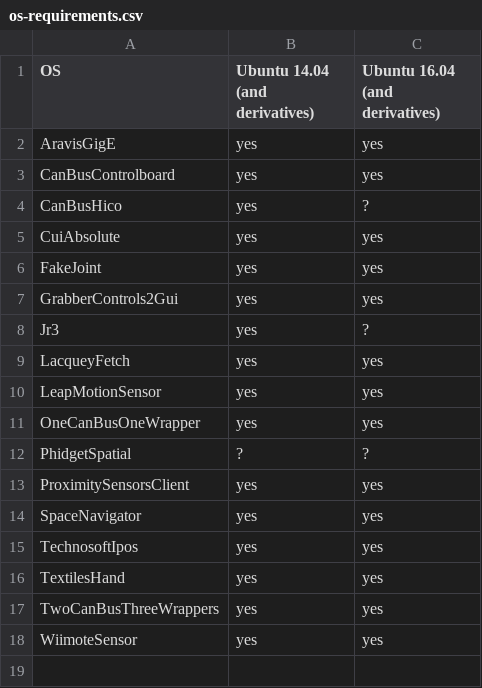
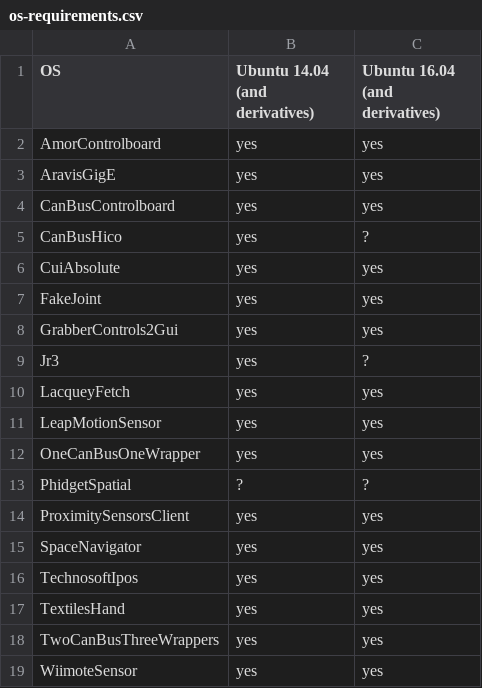
Before and after one commit to roboticslab-uc3m/yarp-devices, a CSV file: doc/os-requirements.csv, drawn as a sheet.

```diff
--- a/doc/os-requirements.csv
+++ b/doc/os-requirements.csv
@@ -1,2 +1,3 @@
 OS,Ubuntu 14.04 (and derivatives),Ubuntu 16.04 (and derivatives)
+ AmorControlboard, yes, yes
  AravisGigE, yes, yes
```
Also changed, not shown: doc/specific-dependencies.csv.
